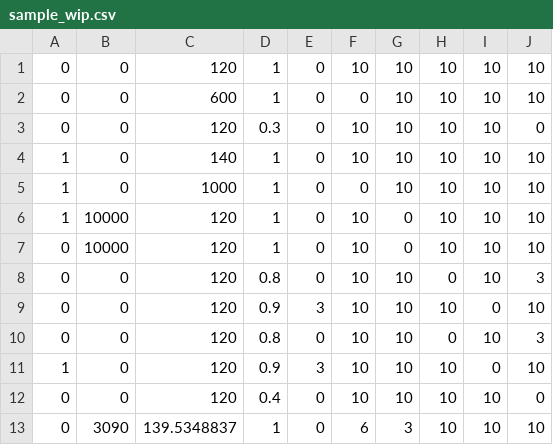
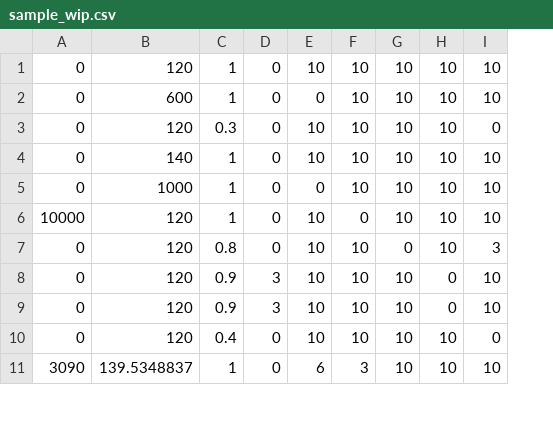
Before and after one commit to somang/CCNN, a CSV file: sample_wip.csv, drawn as a sheet; only a part is shown; the diff names each change by its address in the sheet, - before the commit and + after, or states it on an @@ line.

```diff
--- a/sample_wip.csv
+++ b/sample_wip.csv
-column A, rows 1-6: 0 | 0 | 0 | 1 | 1 | 1; rows 8-9: 0 | 0; rows 11-13: 1 | 0 | 0
-row 7: 0 | 10000 | 120 | 1 | 0 | 10 | 0 | 10 | 10 | 10
-row 10: 0 | 0 | 120 | 0.8 | 0 | 10 | 10 | 0 | 10 | 3
```
Also changed, not shown: 4 other files.
